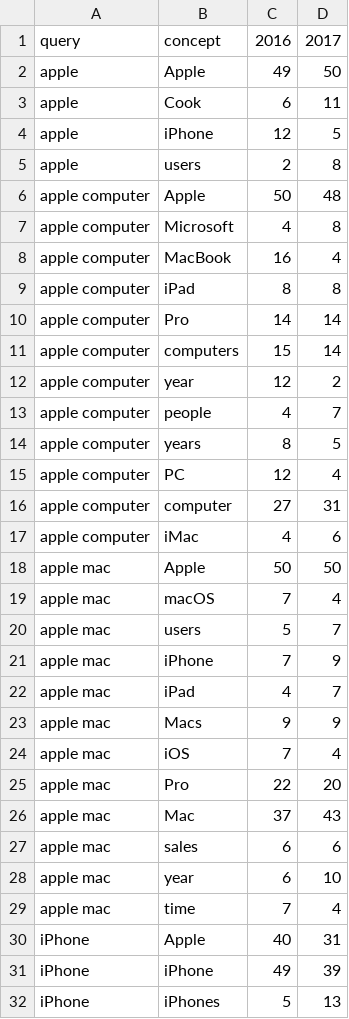
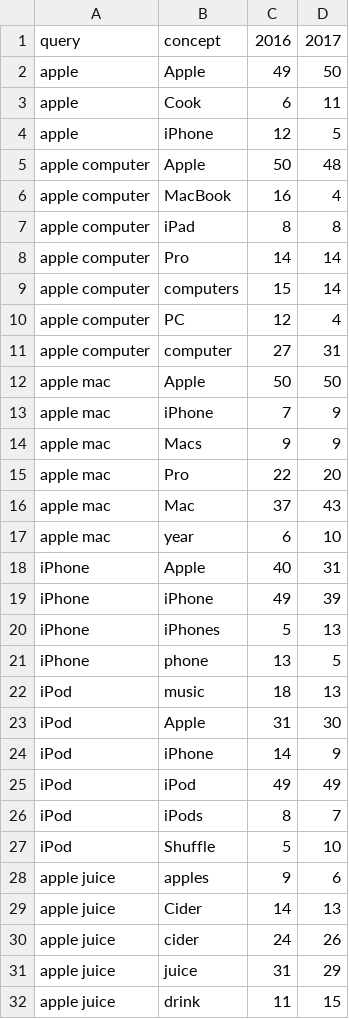
Before and after one commit to Thelordofdream/PWS, a TSV file: query-concepts.tsv, drawn as a sheet; only a part is shown; the shorter side is filled out with more unchanged rows; the diff covers the shown part only; the diff names each change by its address in the sheet, - before the commit and + after, or states it on an @@ line.

```diff
--- a/query-concepts.tsv
+++ b/query-concepts.tsv
-row 5: apple | users | 2 | 8
-row 7: apple computer | Microsoft | 4 | 8
-row 12: apple computer | year | 12 | 2
-row 13: apple computer | people | 4 | 7
-row 14: apple computer | years | 8 | 5
-row 17: apple computer | iMac | 4 | 6
-row 19: apple mac | macOS | 7 | 4
-row 20: apple mac | users | 5 | 7
-row 22: apple mac | iPad | 4 | 7
-row 24: apple mac | iOS | 7 | 4
-row 27: apple mac | sales | 6 | 6
-row 29: apple mac | time | 7 | 4
```
Also changed, not shown: 22 removed rows elsewhere in this file, 2 other files.
